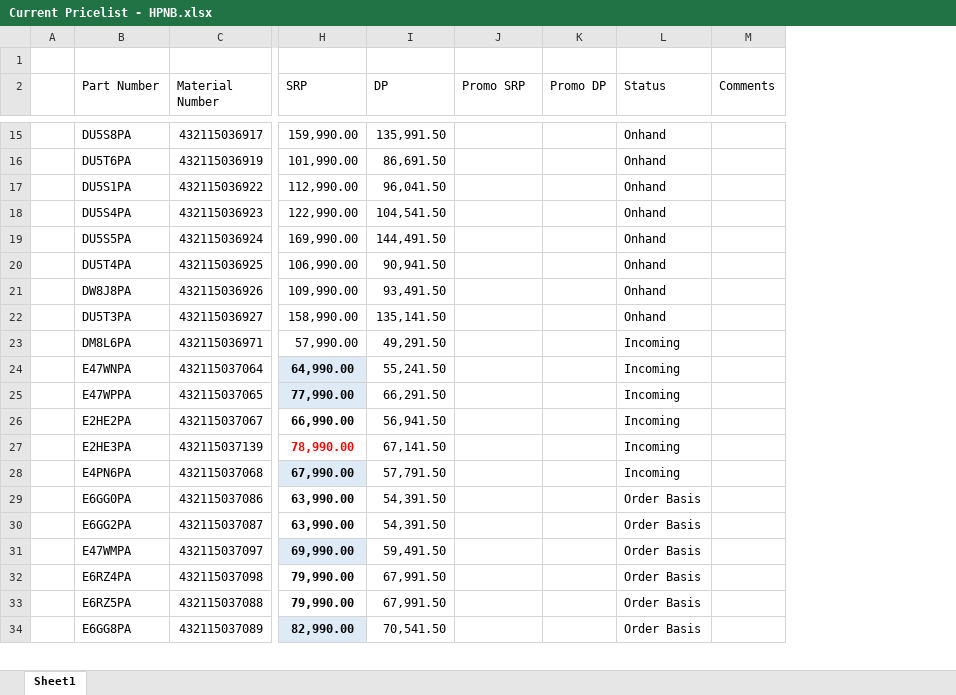
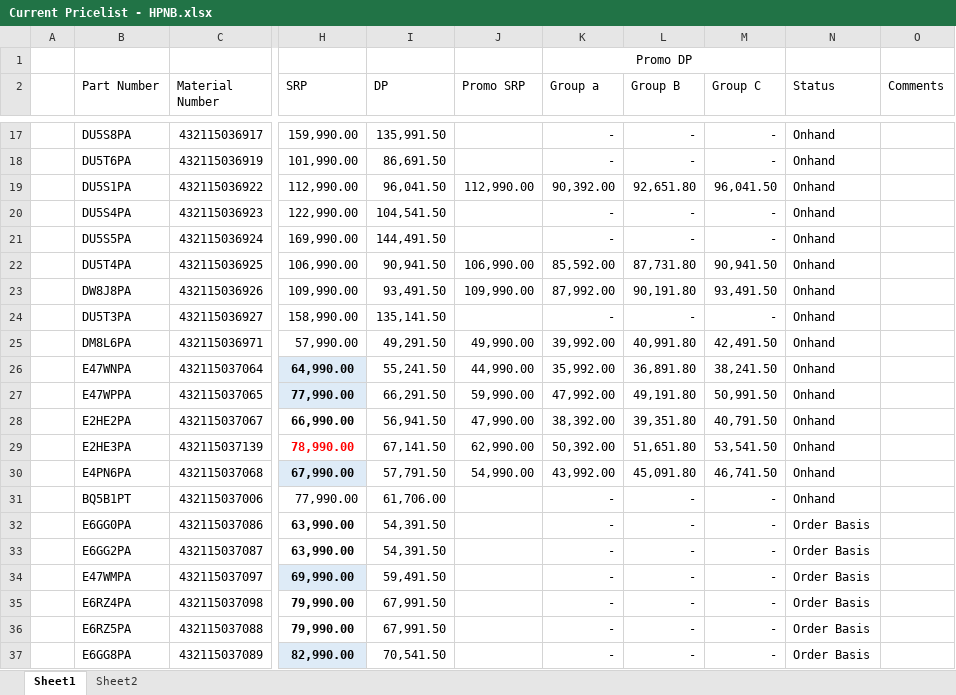
Before and after one commit to BU3-HPGroup/HP-NB-Pricelist, an Excel workbook: source/Current Pricelist - HPNB.xlsx, sheet Sheet1, drawn as a sheet; only a part is shown, gaps mark what is left out; values as stored, in another font and other column widths than the file's, no borders; removed rows and columns are numbered as before the commit, all else as after; the diff covers the shown part only; the diff names each change by its address in the sheet, - before the commit and + after, or states it on an @@ line.

```diff
--- a/source/Current Pricelist - HPNB.xlsx (sheet Sheet1)
+++ b/source/Current Pricelist - HPNB.xlsx (sheet Sheet1)
+sheet tab: Sheet2
-column K (Promo DP), empty
+column K (Group a), row 1: Promo DP; rows 17-30: - | - | 90,392.00 | - | - | 85,592.00 | 87,992.00 | - | 39,992.00 | 35,992.00 | 47,992.00 | 38,392.00 | 50,392.00 | 43,992.00; rows 32-37: all -
+column L (Group B), rows 17-30: - | - | 92,651.80 | - | - | 87,731.80 | 90,191.80 | - | 40,991.80 | 36,891.80 | 49,191.80 | 39,351.80 | 51,651.80 | 45,091.80; rows 32-37: all -
+column M (Group C), rows 17-30: - | - | 96,041.50 | - | - | 90,941.50 | 93,491.50 | - | 42,491.50 | 38,241.50 | 50,991.50 | 40,791.50 | 53,541.50 | 46,741.50; rows 32-37: all -
-J19 (Promo SRP): (empty)
+J19 (Promo SRP): 112,990.00
-J22 (Promo SRP): (empty)
+J22 (Promo SRP): 106,990.00
-J23 (Promo SRP): (empty)
+J23 (Promo SRP): 109,990.00
-J25 (Promo SRP): (empty)
+J25 (Promo SRP): 49,990.00
-N25:N30 (Status): Incoming
+N25:N30 (Status): Onhand
-J26 (Promo SRP): (empty)
+J26 (Promo SRP): 44,990.00
-J27 (Promo SRP): (empty)
+J27 (Promo SRP): 59,990.00
-J28 (Promo SRP): (empty)
+J28 (Promo SRP): 47,990.00
-J29 (Promo SRP): (empty)
+J29 (Promo SRP): 62,990.00
-J30 (Promo SRP): (empty)
+J30 (Promo SRP): 54,990.00
@@ row 41 moved to row 31: BQ5B1PT @@
```
Also changed, not shown: 2 added rows, 2 removed rows and 9 edited cells elsewhere in this sheet, formulas that keep their value, 11 other files.
